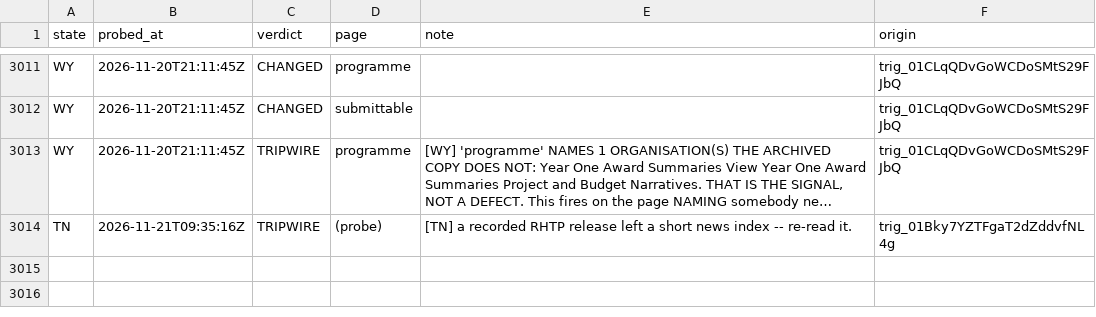
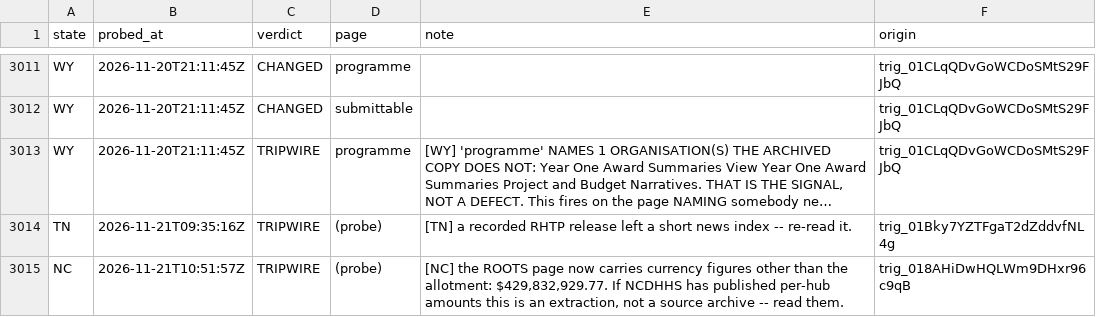
Before and after one commit to INicchitta12/RHTP_Tracker, a CSV file: logs/probe_results.csv, drawn as a sheet; only a part is shown, gaps mark what is left out; long unchanged cells end in …; the diff names each change by its address in the sheet, - before the commit and + after, or states it on an @@ line.

```diff
--- a/logs/probe_results.csv
+++ b/logs/probe_results.csv
+row 3015: NC | 2026-11-21T10:51:57Z | TRIPWIRE | (probe) | [NC] the ROOTS page now carries currency figures other than the allotment: $429,832,929.77. If NCDHHS has published per-hub amounts this is an extraction, not a source archive -- read them. | trig_018AHiDwHQLWm9DHxr96c9qB
```
